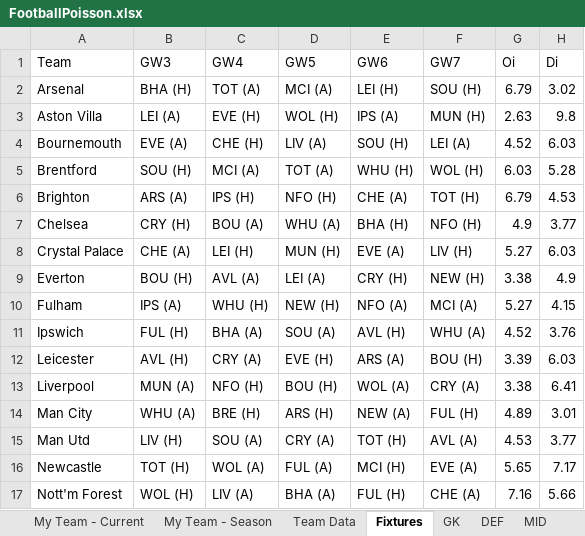
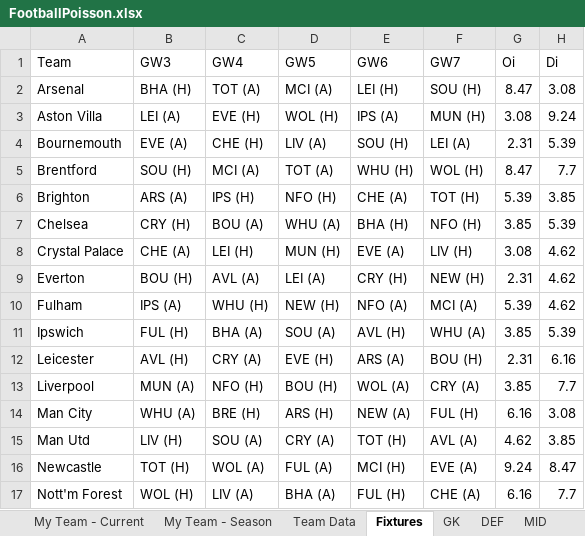
Before and after one commit to yutsz1203/FPL-Transfer-Planner, an Excel workbook: FootballPoisson.xlsx, sheet Fixtures, drawn as a sheet; only a part is shown; values as stored, in another font and other column widths than the file's, no cell formats; the diff covers the shown part only; the diff names each change by its address in the sheet, - before the commit and + after, or states it on an @@ line.

Commit message:
updated update_teams and update_fixture

```diff
--- a/FootballPoisson.xlsx (sheet Fixtures)
+++ b/FootballPoisson.xlsx (sheet Fixtures)
-G2 (Oi): 6.79
+G2 (Oi): 8.47
-H2 (Di): 3.02
+H2 (Di): 3.08
-G3 (Oi): 2.63
+G3 (Oi): 3.08
-H3 (Di): 9.8
+H3 (Di): 9.24
-G4 (Oi): 4.52
+G4 (Oi): 2.31
-H4 (Di): 6.03
+H4 (Di): 5.39
-G5 (Oi): 6.03
+G5 (Oi): 8.47
-H5 (Di): 5.28
+H5 (Di): 7.7
-G6 (Oi): 6.79
+G6 (Oi): 5.39
-H6 (Di): 4.53
+H6 (Di): 3.85
-G7 (Oi): 4.9
+G7 (Oi): 3.85
-H7 (Di): 3.77
+H7 (Di): 5.39
-G8 (Oi): 5.27
+G8 (Oi): 3.08
-H8 (Di): 6.03
+H8 (Di): 4.62
-G9 (Oi): 3.38
+G9 (Oi): 2.31
-H9 (Di): 4.9
+H9 (Di): 4.62
-G10 (Oi): 5.27
+G10 (Oi): 5.39
-H10 (Di): 4.15
+H10 (Di): 4.62
-G11 (Oi): 4.52
+G11 (Oi): 3.85
-H11 (Di): 3.76
+H11 (Di): 5.39
-G12 (Oi): 3.39
+G12 (Oi): 2.31
-H12 (Di): 6.03
+H12 (Di): 6.16
-G13 (Oi): 3.38
+G13 (Oi): 3.85
-H13 (Di): 6.41
+H13 (Di): 7.7
-G14 (Oi): 4.89
+G14 (Oi): 6.16
-H14 (Di): 3.01
+H14 (Di): 3.08
-G15 (Oi): 4.53
+G15 (Oi): 4.62
-H15 (Di): 3.77
+H15 (Di): 3.85
-G16 (Oi): 5.65
+G16 (Oi): 9.24
-H16 (Di): 7.17
+H16 (Di): 8.47
-G17 (Oi): 7.16
+G17 (Oi): 6.16
-H17 (Di): 5.66
+H17 (Di): 7.7
```
Also changed, not shown: 16 edited cells elsewhere in this sheet, sheet Team Data, other sheet tabs, cell formats, 2 other files.
